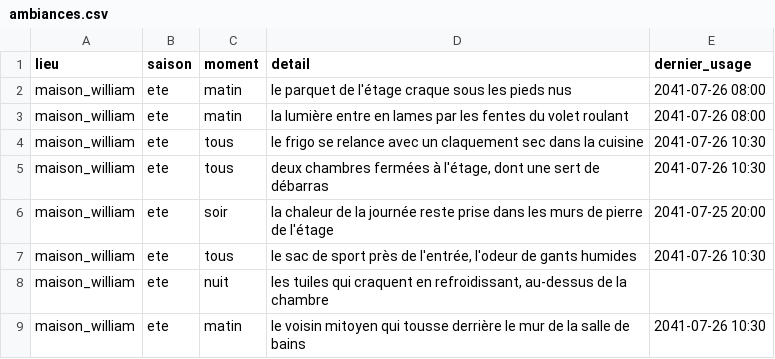
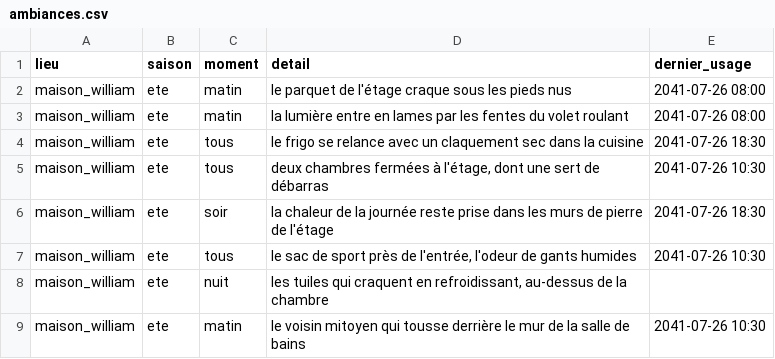
Before and after one commit to ossimiossimiwilliam10-cyber/simulation-william, a CSV file: donnees/ambiances.csv, drawn as a sheet; only a part is shown.

```diff
--- a/donnees/ambiances.csv
+++ b/donnees/ambiances.csv
@@ -3,5 +3,5 @@ maison_william;ete;matin;le parquet de l'étage craque sous les pieds nus ;2041-
 maison_william;ete;matin;la lumière entre en lames par les fentes du volet roulant ;2041-07-26 08:00
-maison_william;ete;tous;le frigo se relance avec un claquement sec dans la cuisine ;2041-07-26 10:30
+maison_william;ete;tous;le frigo se relance avec un claquement sec dans la cuisine ;2041-07-26 18:30
 maison_william;ete;tous;deux chambres fermées à l'étage, dont une sert de débarras ;2041-07-26 10:30
-maison_william;ete;soir;la chaleur de la journée reste prise dans les murs de pierre de l'étage ;2041-07-25 20:00
+maison_william;ete;soir;la chaleur de la journée reste prise dans les murs de pierre de l'étage ;2041-07-26 18:30
 maison_william;ete;tous;le sac de sport près de l'entrée, l'odeur de gants humides ;2041-07-26 10:30
```
Also changed, not shown: etat/agenda.csv, etat/gestion-candidats.csv, 15 other files.
